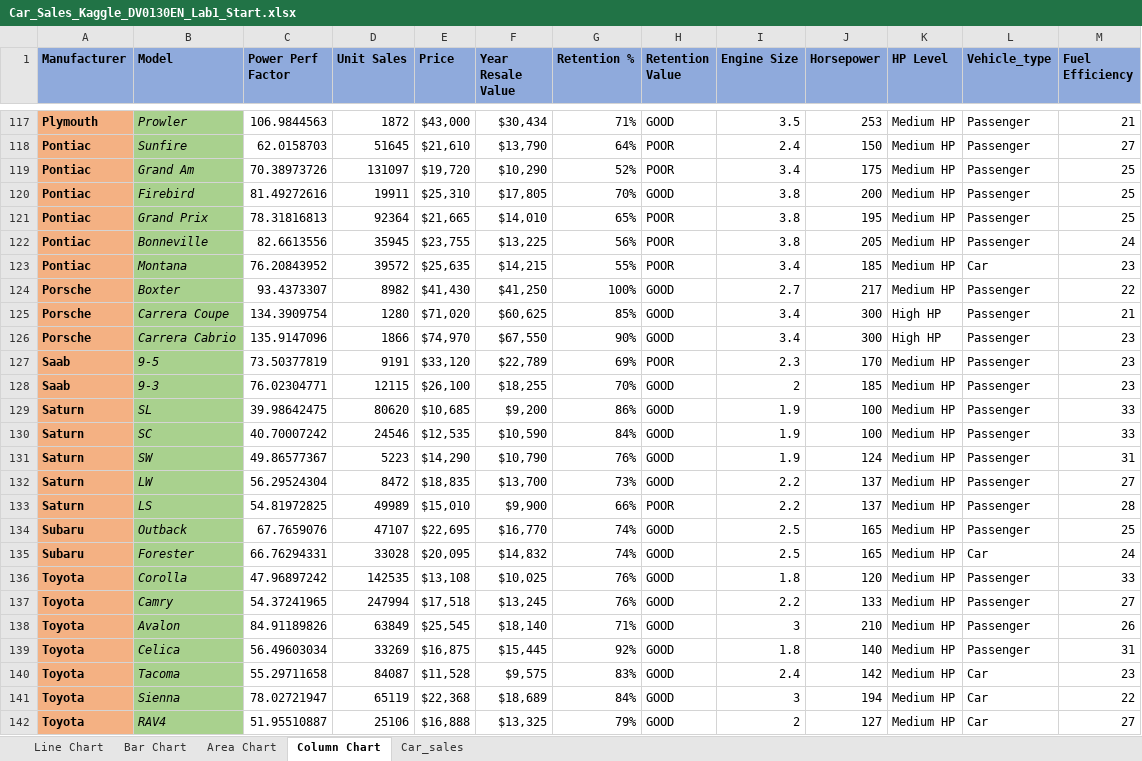
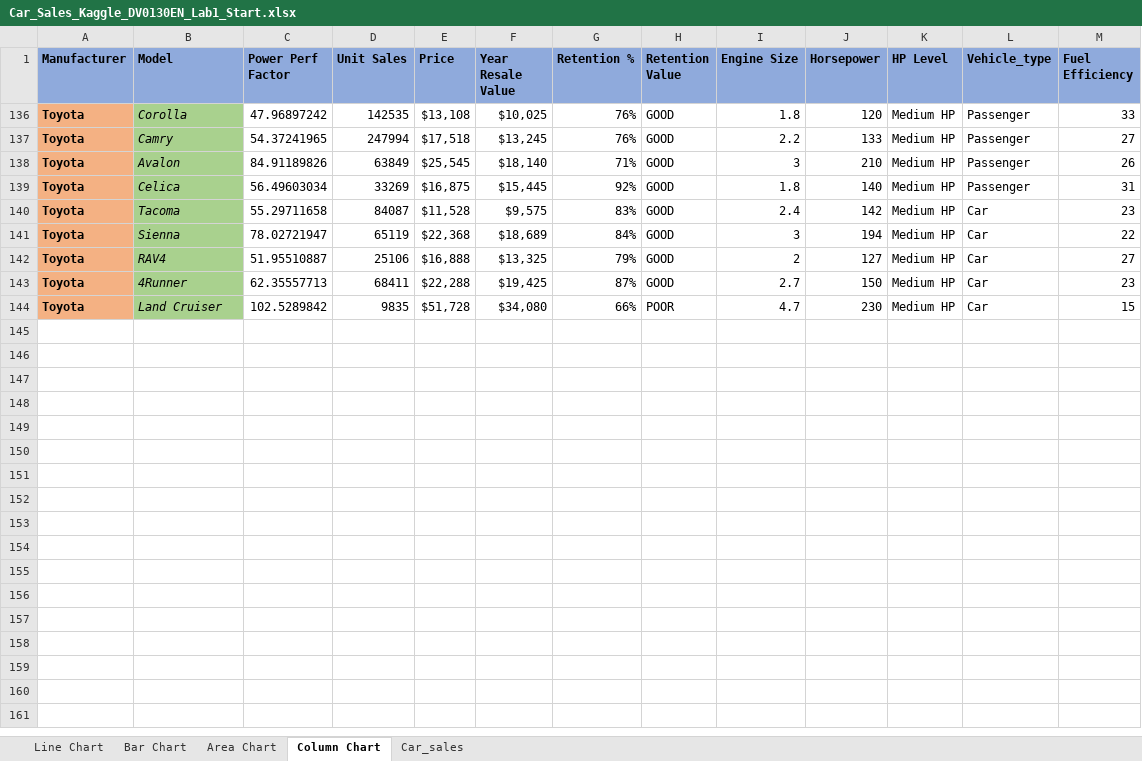
Before and after one commit to sheldonnnn007/IBM_DA, an Excel workbook: 3_Data Visualization and Dashboards with Excel and Cognos/w1_VisualisingDataUsingSpreadsheet/Car_Sales_Kaggle_DV0130EN_Lab1_Start.xlsx, sheet Column Chart, drawn as a sheet; only a part is shown, gaps mark what is left out; the shorter side is filled out with more unchanged rows; values as stored, in another font and other column widths than the file's, no borders; charts and pictures and conditional formats and table styles not drawn; the diff covers the shown part only; the diff names each change by its address in the sheet, - before the commit and + after, or states it on an @@ line.

```diff
--- a/3_Data Visualization and Dashboards with Excel and Cognos/w1_VisualisingDataUsingSpreadsheet/Car_Sales_Kaggle_DV0130EN_Lab1_Start.xlsx (sheet Column Chart)
+++ b/3_Data Visualization and Dashboards with Excel and Cognos/w1_VisualisingDataUsingSpreadsheet/Car_Sales_Kaggle_DV0130EN_Lab1_Start.xlsx (sheet Column Chart)
@@ row 117 hidden: Plymouth | Prowler | 106.9844563 | 1872 | $43,000 | $30,434 | 71% | GOOD | 3.5 | 253 | Medium HP | Passenger | 21 @@
@@ row 118 hidden: Pontiac | Sunfire | 62.0158703 | 51645 | $21,610 | $13,790 | 64% | POOR | 2.4 | 150 | Medium HP | Passenger | 27 @@
@@ row 119 hidden: Pontiac | Grand Am | 70.38973726 | 131097 | $19,720 | $10,290 | 52% | POOR | 3.4 | 175 | Medium HP | Passenger | 25 @@
@@ row 120 hidden: Pontiac | Firebird | 81.49272616 | 19911 | $25,310 | $17,805 | 70% | GOOD | 3.8 | 200 | Medium HP | Passenger | 25 @@
@@ row 121 hidden: Pontiac | Grand Prix | 78.31816813 | 92364 | $21,665 | $14,010 | 65% | POOR | 3.8 | 195 | Medium HP | Passenger | 25 @@
@@ row 122 hidden: Pontiac | Bonneville | 82.6613556 | 35945 | $23,755 | $13,225 | 56% | POOR | 3.8 | 205 | Medium HP | Passenger | 24 @@
@@ row 123 hidden: Pontiac | Montana | 76.20843952 | 39572 | $25,635 | $14,215 | 55% | POOR | 3.4 | 185 | Medium HP | Car | 23 @@
@@ row 124 hidden: Porsche | Boxter | 93.4373307 | 8982 | $41,430 | $41,250 | 100% | GOOD | 2.7 | 217 | Medium HP | Passenger | 22 @@
@@ row 125 hidden: Porsche | Carrera Coupe | 134.3909754 | 1280 | $71,020 | $60,625 | 85% | GOOD | 3.4 | 300 | High HP | Passenger | 21 @@
@@ row 126 hidden: Porsche | Carrera Cabrio | 135.9147096 | 1866 | $74,970 | $67,550 | 90% | GOOD | 3.4 | 300 | High HP | Passenger | 23 @@
@@ row 127 hidden: Saab | 9-5 | 73.50377819 | 9191 | $33,120 | $22,789 | 69% | POOR | 2.3 | 170 | Medium HP | Passenger | 23 @@
@@ row 128 hidden: Saab | 9-3 | 76.02304771 | 12115 | $26,100 | $18,255 | 70% | GOOD | 2 | 185 | Medium HP | Passenger | 23 @@
@@ row 129 hidden: Saturn | SL | 39.98642475 | 80620 | $10,685 | $9,200 | 86% | GOOD | 1.9 | 100 | Medium HP | Passenger | 33 @@
@@ row 130 hidden: Saturn | SC | 40.70007242 | 24546 | $12,535 | $10,590 | 84% | GOOD | 1.9 | 100 | Medium HP | Passenger | 33 @@
@@ row 131 hidden: Saturn | SW | 49.86577367 | 5223 | $14,290 | $10,790 | 76% | GOOD | 1.9 | 124 | Medium HP | Passenger | 31 @@
@@ row 132 hidden: Saturn | LW | 56.29524304 | 8472 | $18,835 | $13,700 | 73% | GOOD | 2.2 | 137 | Medium HP | Passenger | 27 @@
@@ row 133 hidden: Saturn | LS | 54.81972825 | 49989 | $15,010 | $9,900 | 66% | POOR | 2.2 | 137 | Medium HP | Passenger | 28 @@
@@ row 134 hidden: Subaru | Outback | 67.7659076 | 47107 | $22,695 | $16,770 | 74% | GOOD | 2.5 | 165 | Medium HP | Passenger | 25 @@
@@ row 135 hidden: Subaru | Forester | 66.76294331 | 33028 | $20,095 | $14,832 | 74% | GOOD | 2.5 | 165 | Medium HP | Car | 24 @@
```
Also changed, not shown: 127 hidden or unhidden rows elsewhere in this sheet, sheet Area Chart, sheet Bar Chart, sheet Line Chart, charts or pictures, 1 other file.
